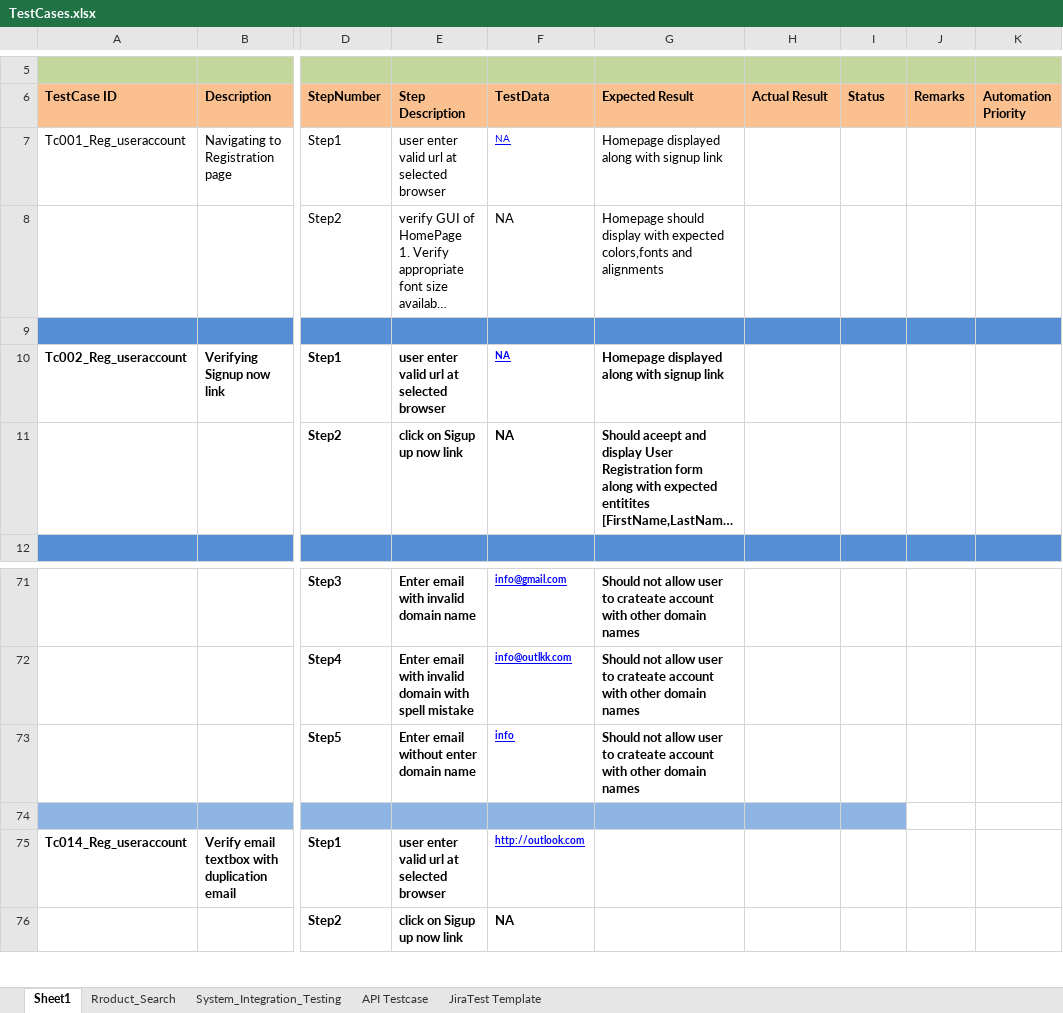
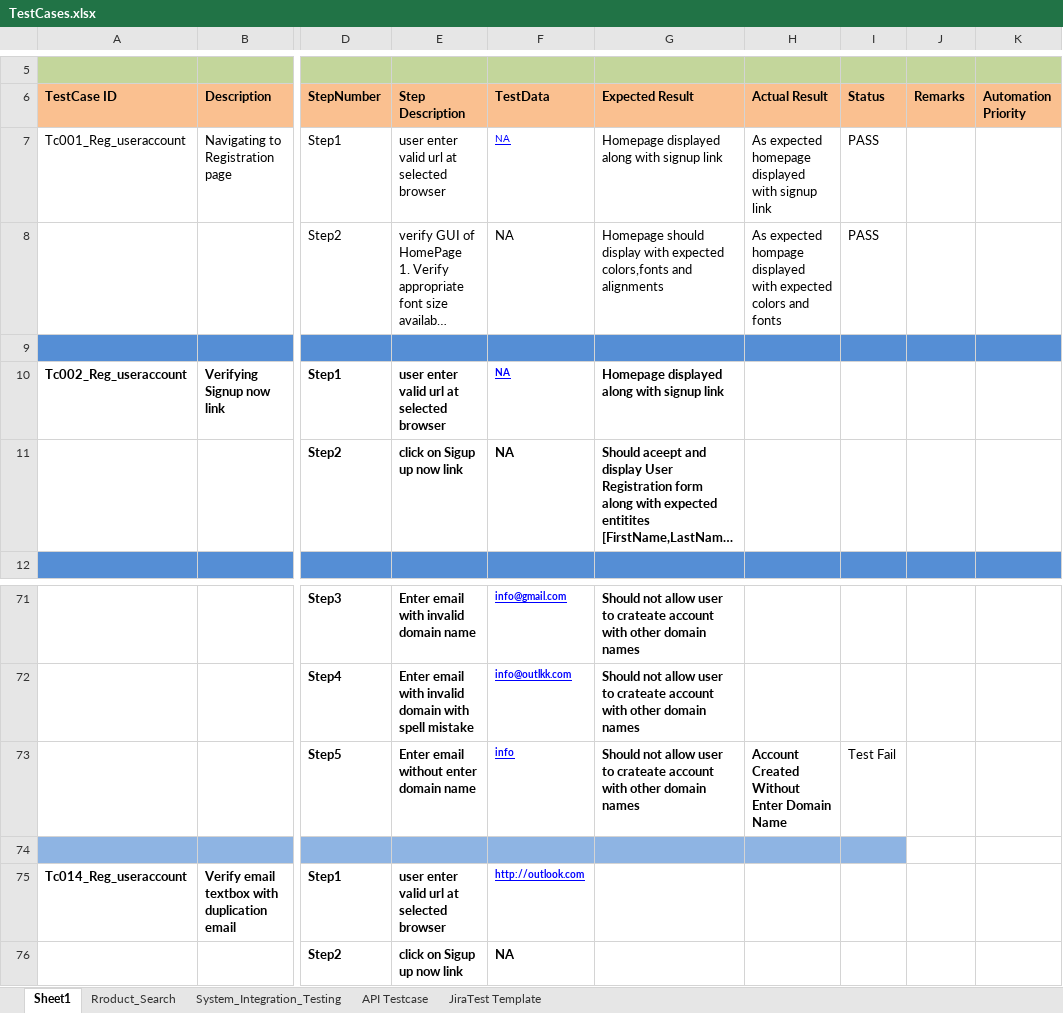
Before and after one commit to sunilreddyg/24th_Jan_2022_9AM, an Excel workbook: TestCases.xlsx, sheet Sheet1, drawn as a sheet; only a part is shown, gaps mark what is left out; long unchanged cells end in …; values as stored, in another font and other column widths than the file's, no borders; conditional formats not drawn; the diff names each change by its address in the sheet, - before the commit and + after, or states it on an @@ line.

```diff
--- a/TestCases.xlsx (sheet Sheet1)
+++ b/TestCases.xlsx (sheet Sheet1)
-H7 (Actual Result): (empty)
+H7 (Actual Result): As expected homepage displayed with signup link
-I7:I8 (Status): (empty)
+I7:I8 (Status): PASS
-H8 (Actual Result): (empty)
+H8 (Actual Result): As expected hompage displayed with expected colors and fonts
-H73 (Actual Result): (empty)
+H73 (Actual Result): Account Created Without Enter Domain Name
-I73 (Status): (empty)
+I73 (Status): Test Fail
```
Also changed, not shown: 2 other files.
